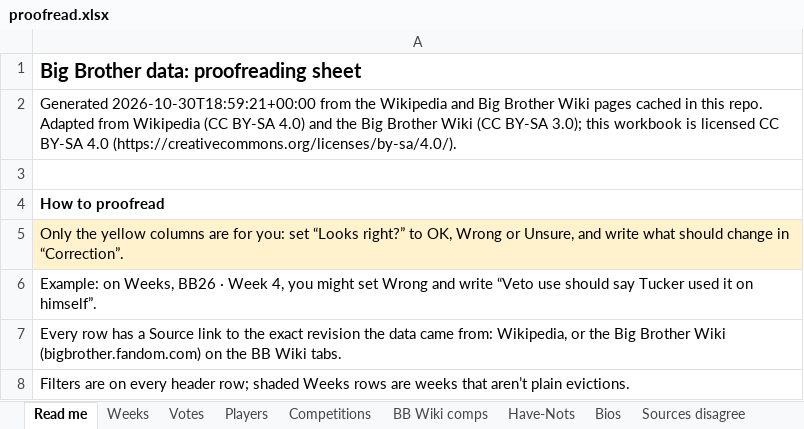
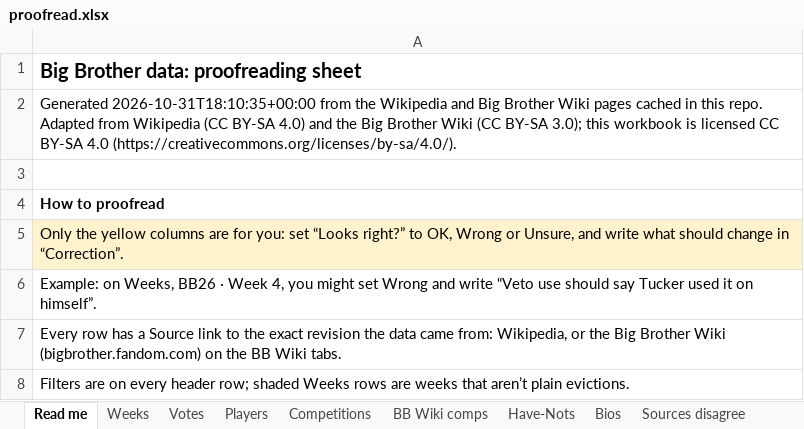
Before and after one commit to christopherbholland/BigBrotherDataFromWiki, an Excel workbook: proofread.xlsx, sheet Read me, drawn as a sheet; only a part is shown; values as stored, in another font and other column widths than the file's, no borders; the diff names each change by its address in the sheet, - before the commit and + after, or states it on an @@ line.

```diff
--- a/proofread.xlsx (sheet Read me)
+++ b/proofread.xlsx (sheet Read me)
-A2: Generated 2026-10-30T18:59:21+00:00 from the…
+A2: Generated 2026-10-31T18:10:35+00:00 from the…
```
Also changed, not shown: 20 other files.
